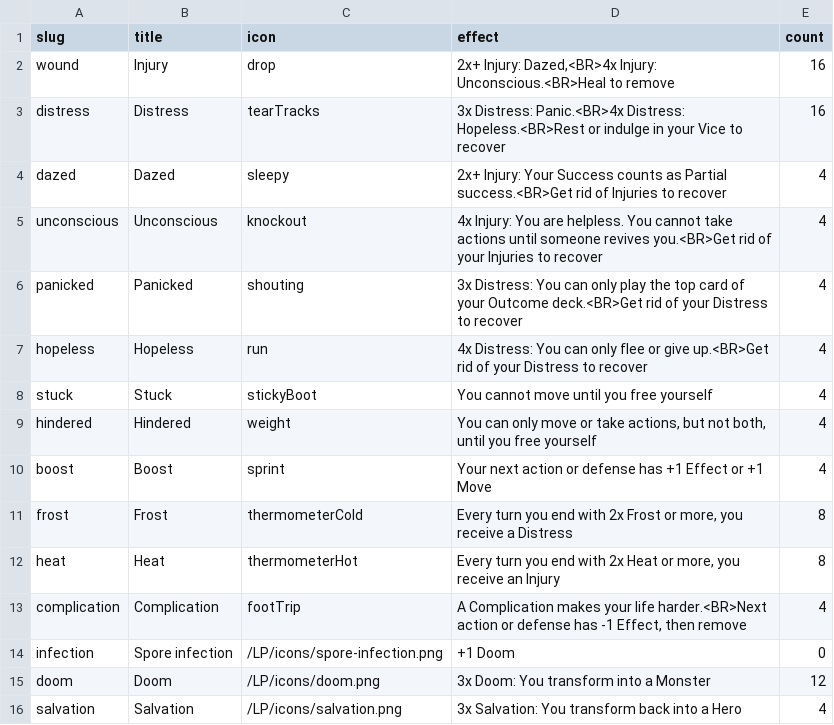
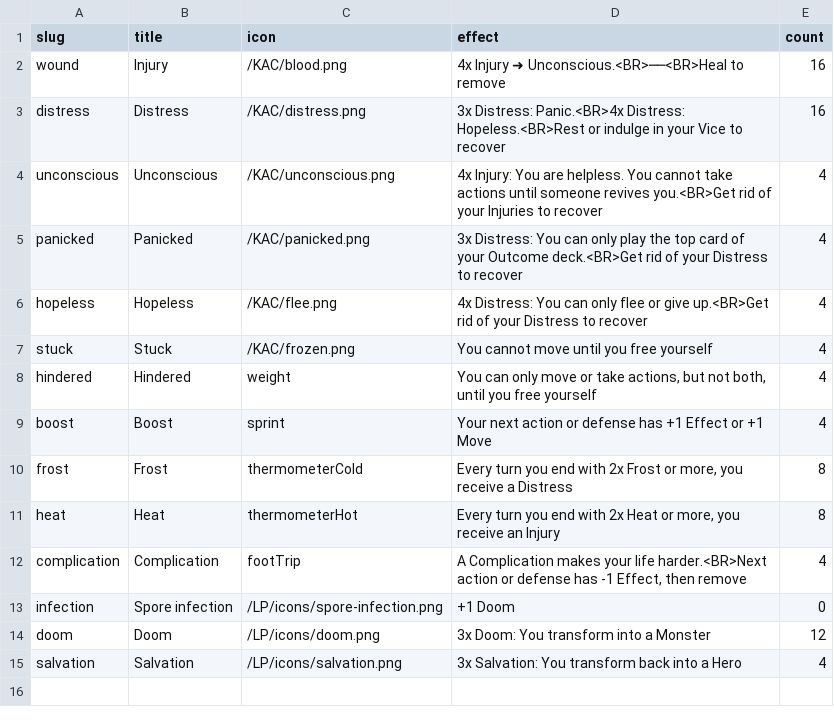
Before and after one commit to tomasreichmann/board-game-prototypes, a CSV file: src/prototypes/kick-ass-cards/data/effects-en.csv, drawn as a sheet.

Commit message:
KAC Outcome, Effect card redesign,

```diff
--- a/src/prototypes/kick-ass-cards/data/effects-en.csv
+++ b/src/prototypes/kick-ass-cards/data/effects-en.csv
@@ -1,9 +1,8 @@
 "slug","title","icon","effect","count"
-"wound","Injury","drop","2x+ Injury: Dazed,<BR>4x Injury: Unconscious.<BR>Heal to remove",16
-"distress","Distress","tearTracks","3x Distress: Panic.<BR>4x Distress: Hopeless.<BR>Rest or indulge in your Vice to recover",16
-"dazed","Dazed","sleepy","2x+ Injury: Your Success counts as Partial success.<BR>Get rid of Injuries to recover",4
-"unconscious","Unconscious","knockout","4x Injury: You are helpless. You cannot take actions until someone revives you.<BR>Get rid of your Injuries to recover",4
-"panicked","Panicked","shouting","3x Distress: You can only play the top card of your Outcome deck.<BR>Get rid of your Distress to recover",4
-"hopeless","Hopeless","run","4x Distress: You can only flee or give up.<BR>Get rid of your Distress to recover",4
-"stuck","Stuck","stickyBoot","You cannot move until you free yourself",4
+"wound","Injury","/KAC/blood.png","4x Injury ➜ Unconscious.<BR>──<BR>Heal to remove",16
+"distress","Distress","/KAC/distress.png","3x Distress: Panic.<BR>4x Distress: Hopeless.<BR>Rest or indulge in your Vice to recover",16
+"unconscious","Unconscious","/KAC/unconscious.png","4x Injury: You are helpless. You cannot take actions until someone revives you.<BR>Get rid of your Injuries to recover",4
+"panicked","Panicked","/KAC/panicked.png","3x Distress: You can only play the top card of your Outcome deck.<BR>Get rid of your Distress to recover",4
+"hopeless","Hopeless","/KAC/flee.png","4x Distress: You can only flee or give up.<BR>Get rid of your Distress to recover",4
+"stuck","Stuck","/KAC/frozen.png","You cannot move until you free yourself",4
 "hindered","Hindered","weight","You can only move or take actions, but not both, until you free yourself",4
```
Also changed, not shown: src/prototypes/kick-ass-cards/data/outcomes-en.csv, src/prototypes/kick-ass-cards/data/outcomes.csv, 36 other files.
